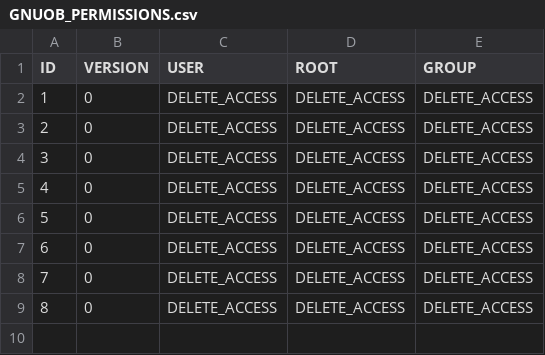
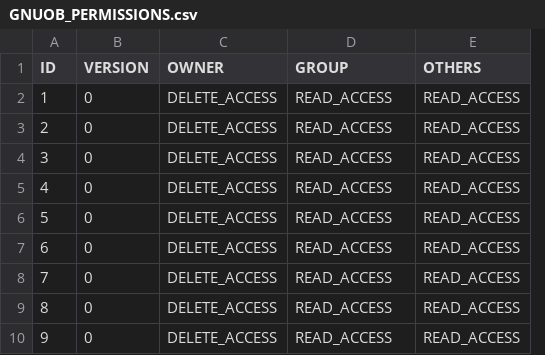
Before and after one commit to bendraaisma-zz/gnuob-soap, a CSV file: src/main/resources/liquibase/GNUOB_PERMISSIONS.csv, drawn as a sheet; removed rows and columns are numbered as before the commit, all else as after; the diff names each change by its address in the sheet, - before the commit and + after, or states it on an @@ line.

```diff
--- a/src/main/resources/liquibase/GNUOB_PERMISSIONS.csv
+++ b/src/main/resources/liquibase/GNUOB_PERMISSIONS.csv
-column D (ROOT), rows 2-9: all DELETE_ACCESS
+column E (OTHERS), rows 2-9: all READ_ACCESS
-C1: USER
+C1: OWNER
-D2:D9 (GROUP): DELETE_ACCESS
+D2:D9 (GROUP): READ_ACCESS
+row 10: 9 | 0 | DELETE_ACCESS | READ_ACCESS | READ_ACCESS
```
Also changed, not shown: src/main/resources/liquibase/GNUOB_ACCESS.csv, 34 other files.
